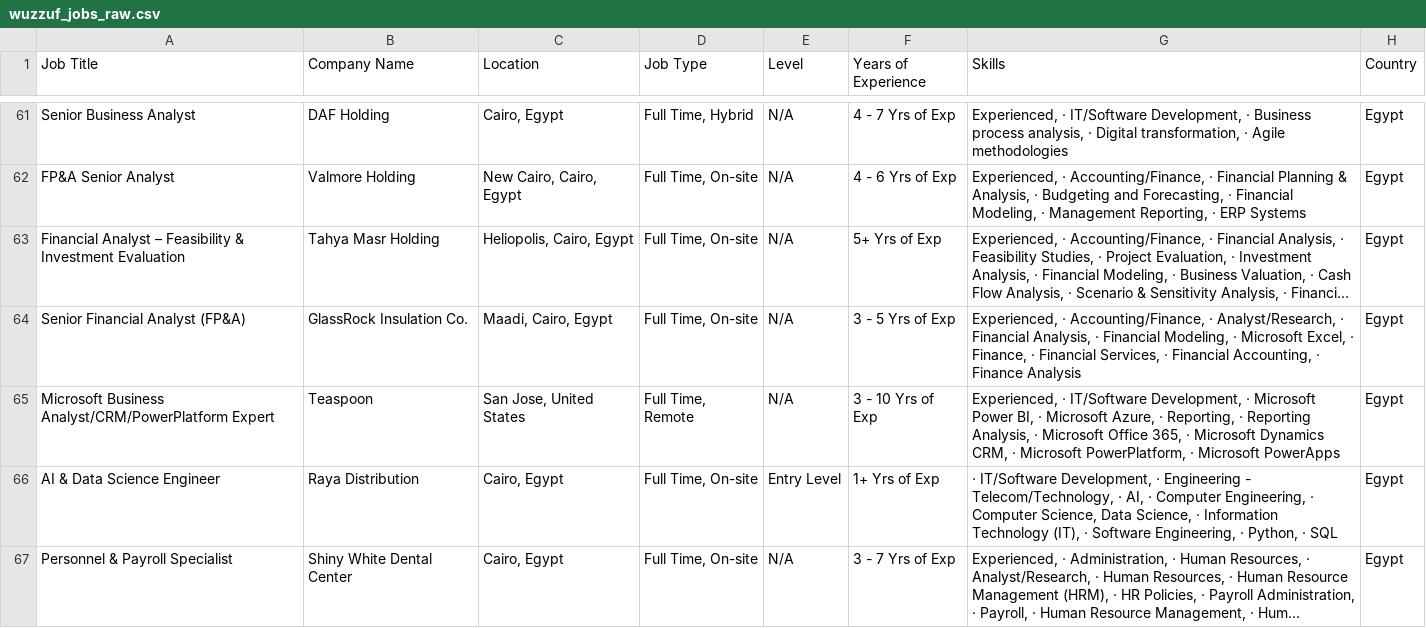
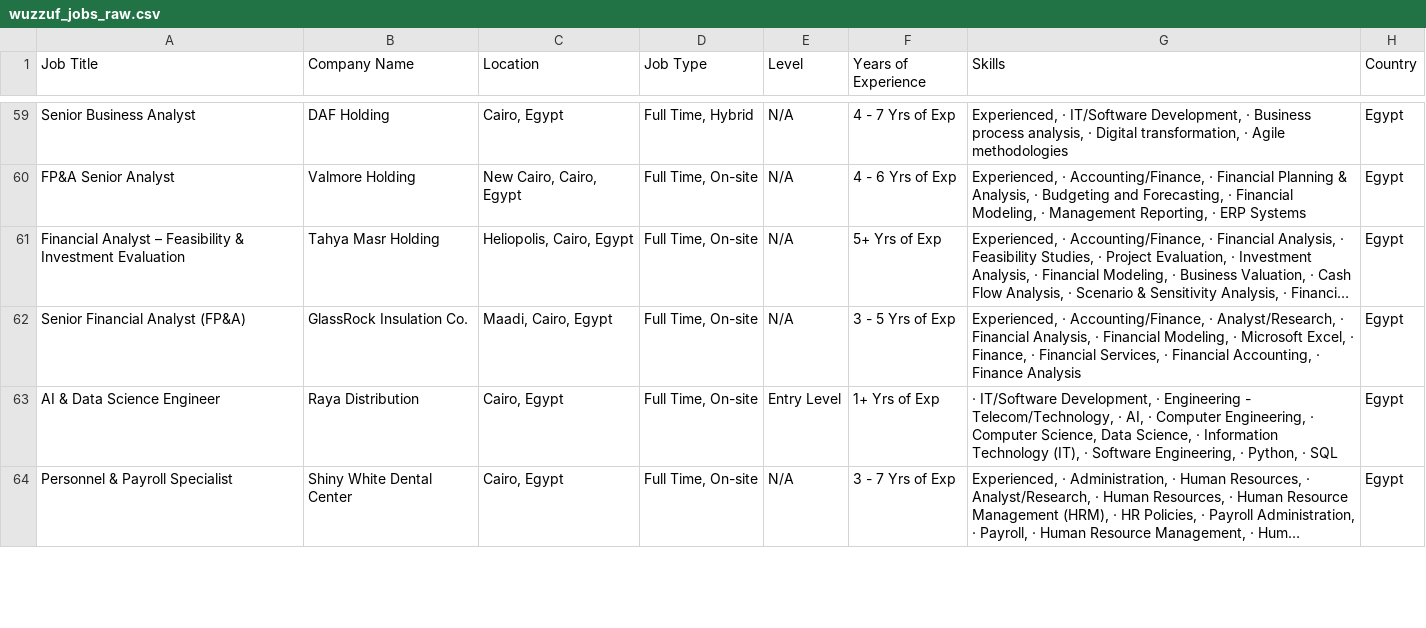
Before and after one commit to ahmedtarek-mel/Wuzzuf-Job-Market-Analysis, a CSV file: data/wuzzuf_jobs_raw.csv, drawn as a sheet; only a part is shown, gaps mark what is left out; long unchanged cells end in …; removed rows and columns are numbered as before the commit, all else as after; the diff covers the shown part only; the diff names each change by its address in the sheet, - before the commit and + after, or states it on an @@ line.

```diff
--- a/data/wuzzuf_jobs_raw.csv
+++ b/data/wuzzuf_jobs_raw.csv
-row 65: Microsoft Business Analyst/CRM/PowerPlatform Expert | Teaspoon | San Jose, United States | Full Time, Remote | N/A | 3 - 10 Yrs of Exp | Experienced, · IT/Software Development, · Microsoft Power BI, · Microsoft Azure, · Reporting, · Reporting Analysis, · Microsoft Office 365, · Microsoft Dynamics CRM, · Microsoft PowerPlatform, · Microsoft PowerApps | Egypt
```
Also changed, not shown: 3 added rows, 2 removed rows, 8 moved rows and 5 edited cells elsewhere in this file.
